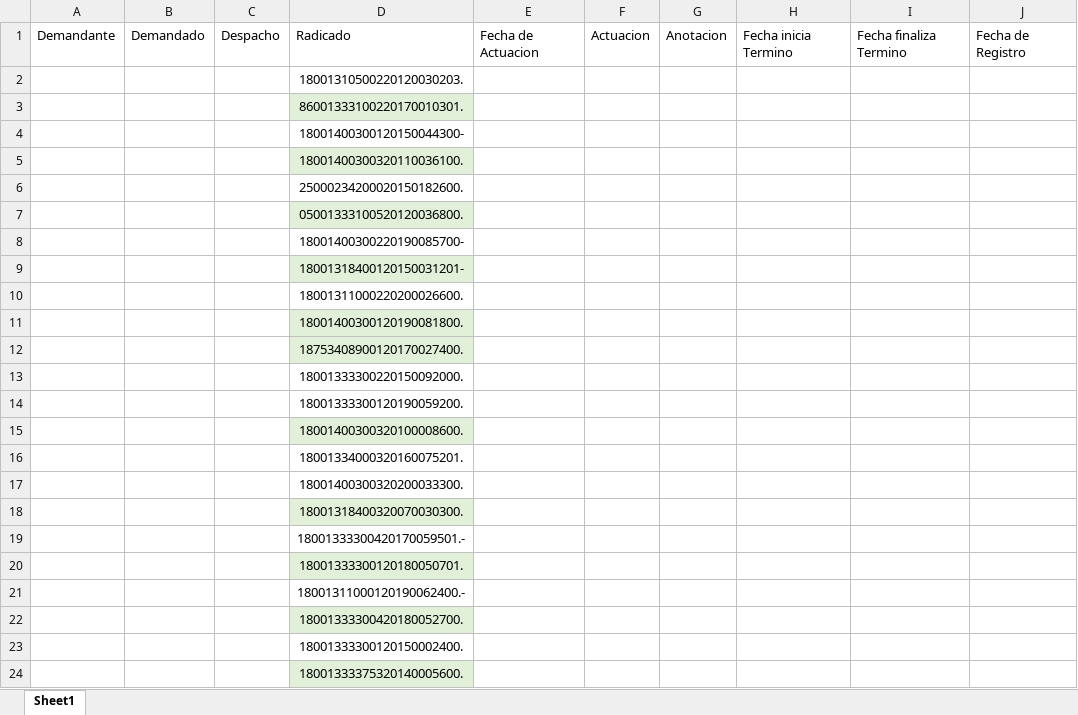
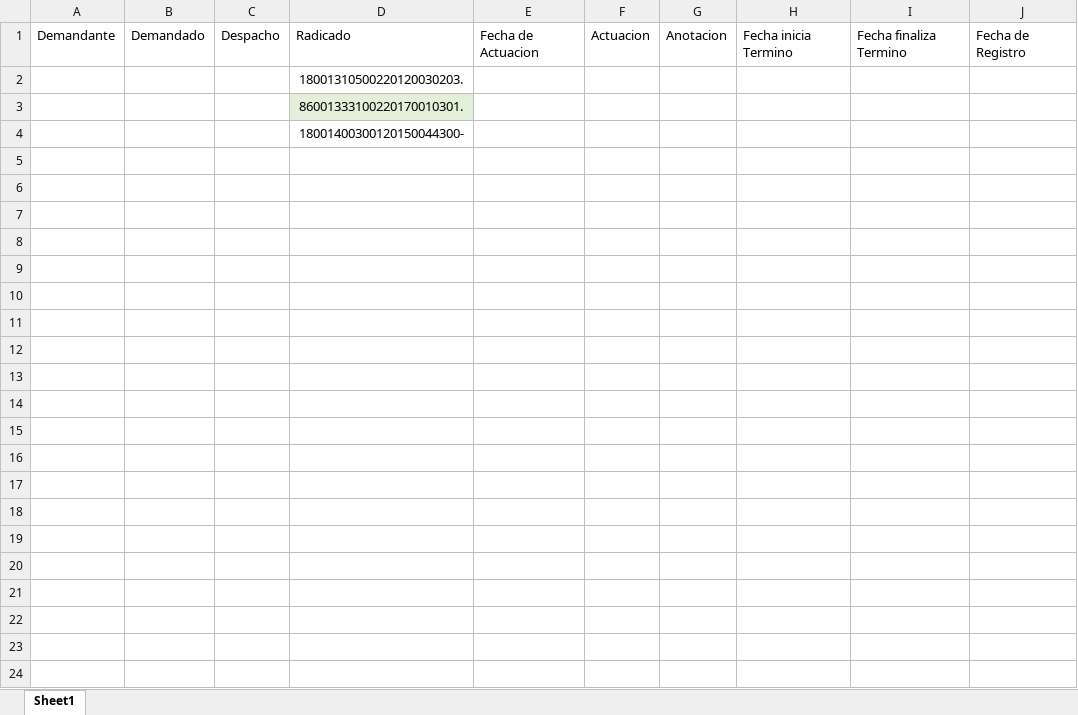
Before and after one commit to scoutbombhead/NumeroRadicacion, an Excel workbook: dist/NumeroRadicacion/NumeroRadicacion.xlsx, sheet Sheet1, drawn as a sheet; only a part is shown; values as stored, in another font and other column widths than the file's, no borders; conditional formats not drawn; the diff covers the shown part only; the diff names each change by its address in the sheet, - before the commit and + after, or states it on an @@ line.

```diff
--- a/dist/NumeroRadicacion/NumeroRadicacion.xlsx (sheet Sheet1)
+++ b/dist/NumeroRadicacion/NumeroRadicacion.xlsx (sheet Sheet1)
-row 5:  |  |  | 18001400300320110036100.
-row 6:  |  |  | 25000234200020150182600.
-row 7:  |  |  | 05001333100520120036800.
-row 8:  |  |  | 18001400300220190085700-
-row 9:  |  |  | 18001318400120150031201-
-row 10:  |  |  | 18001311000220200026600.
-row 11:  |  |  | 18001400300120190081800.
-row 12:  |  |  | 18753408900120170027400.
-row 13:  |  |  | 18001333300220150092000.
-row 14:  |  |  | 18001333300120190059200.
-row 15:  |  |  | 18001400300320100008600.
-row 16:  |  |  | 18001334000320160075201.
-row 17:  |  |  | 18001400300320200033300.
-row 18:  |  |  | 18001318400320070030300.
-row 19:  |  |  | 18001333300420170059501.-
-row 20:  |  |  | 18001333300120180050701.
-row 21:  |  |  | 18001311000120190062400.-
-row 22:  |  |  | 18001333300420180052700.
-row 23:  |  |  | 18001333300120150002400.
-row 24:  |  |  | 18001333375320140005600.
```
Also changed, not shown: 27 removed rows elsewhere in this sheet, 1 other file.
